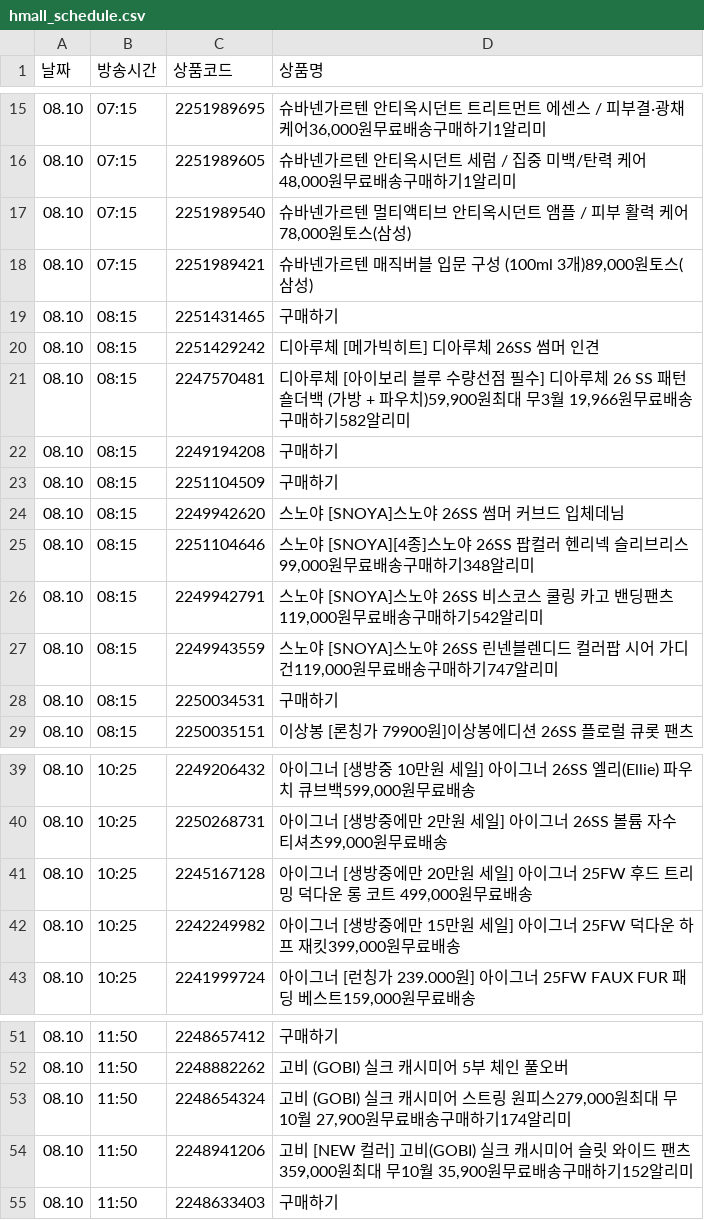
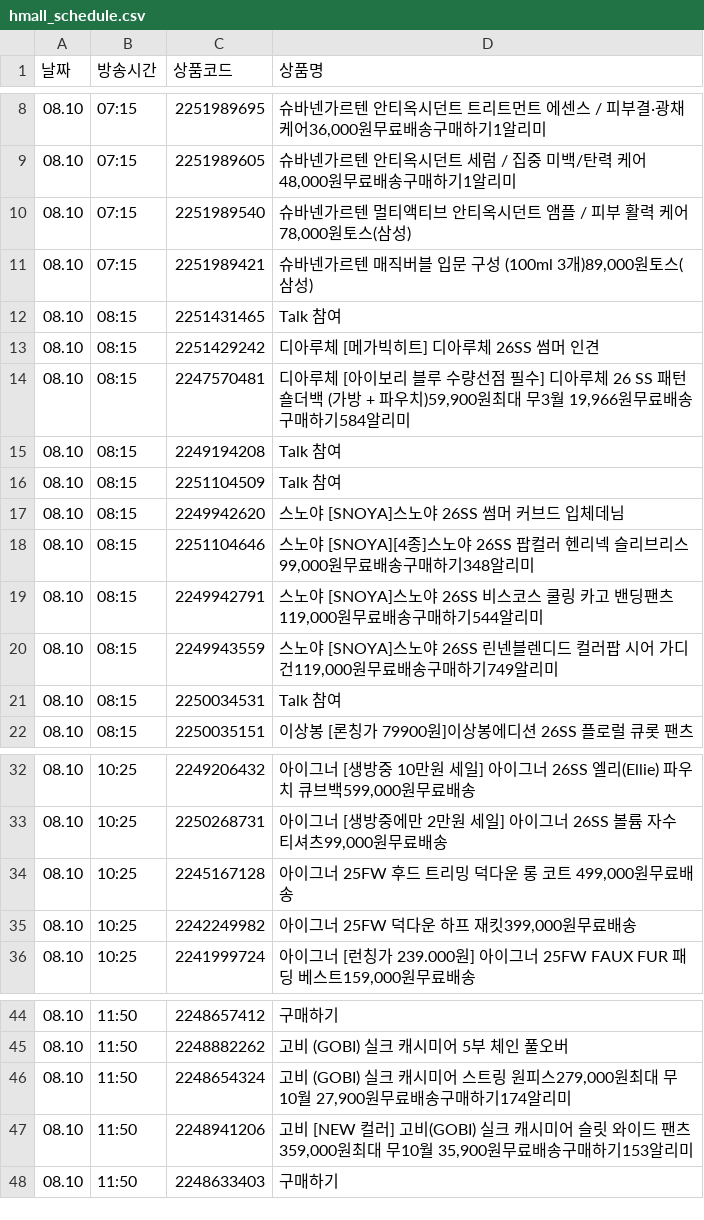
Before and after one commit to poodingcake-hue/HYUNDAICRAWLING, a CSV file: hmall_schedule.csv, drawn as a sheet; only a part is shown, gaps mark what is left out; the diff covers the shown part only.

```diff
--- a/hmall_schedule.csv
+++ b/hmall_schedule.csv
@@ -18,12 +11,12 @@
 08.10,07:15,2251989421,"슈바넨가르텐 매직버블 입문 구성 (100ml 3개)89,000원토스(삼성)"
-08.10,08:15,2251431465,구매하기
+08.10,08:15,2251431465,Talk 참여
 08.10,08:15,2251429242,디아루체 [메가빅히트] 디아루체 26SS 썸머 인견
-08.10,08:15,2247570481,"디아루체 [아이보리 블루 수량선점 필수] 디아루체 26 SS 패턴 숄더백 (가방 + 파우치)59,900원최대 무3월 19,966원무료배송구매하기582알리미"
-08.10,08:15,2249194208,구매하기
-08.10,08:15,2251104509,구매하기
+08.10,08:15,2247570481,"디아루체 [아이보리 블루 수량선점 필수] 디아루체 26 SS 패턴 숄더백 (가방 + 파우치)59,900원최대 무3월 19,966원무료배송구매하기584알리미"
+08.10,08:15,2249194208,Talk 참여
+08.10,08:15,2251104509,Talk 참여
 08.10,08:15,2249942620,스노야 [SNOYA]스노야 26SS 썸머 커브드 입체데님
 08.10,08:15,2251104646,"스노야 [SNOYA][4종]스노야 26SS 팝컬러 헨리넥 슬리브리스99,000원무료배송구매하기348알리미"
-08.10,08:15,2249942791,"스노야 [SNOYA]스노야 26SS 비스코스 쿨링 카고 밴딩팬츠119,000원무료배송구매하기542알리미"
-08.10,08:15,2249943559,"스노야 [SNOYA]스노야 26SS 린넨블렌디드 컬러팝 시어 가디건119,000원무료배송구매하기747알리미"
-08.10,08:15,2250034531,구매하기
+08.10,08:15,2249942791,"스노야 [SNOYA]스노야 26SS 비스코스 쿨링 카고 밴딩팬츠119,000원무료배송구매하기544알리미"
+08.10,08:15,2249943559,"스노야 [SNOYA]스노야 26SS 린넨블렌디드 컬러팝 시어 가디건119,000원무료배송구매하기749알리미"
+08.10,08:15,2250034531,Talk 참여
 08.10,08:15,2250035151,이상봉 [론칭가 79900원]이상봉에디션 26SS 플로럴 큐롯 팬츠
@@ -40,4 +33,4 @@
 08.10,10:25,2250268731,"아이그너 [생방중에만 2만원 세일] 아이그너 26SS 볼륨 자수 티셔츠99,000원무료배송"
-08.10,10:25,2245167128,"아이그너 [생방중에만 20만원 세일] 아이그너 25FW 후드 트리밍 덕다운 롱 코트 499,000원무료배송"
-08.10,10:25,2242249982,"아이그너 [생방중에만 15만원 세일] 아이그너 25FW 덕다운 하프 재킷399,000원무료배송"
+08.10,10:25,2245167128,"아이그너 25FW 후드 트리밍 덕다운 롱 코트 499,000원무료배송"
+08.10,10:25,2242249982,"아이그너 25FW 덕다운 하프 재킷399,000원무료배송"
 08.10,10:25,2241999724,"아이그너 [런칭가 239.000원] 아이그너 25FW FAUX FUR 패딩 베스트159,000원무료배송"
@@ -53,3 +46,3 @@
 08.10,11:50,2248654324,"고비 (GOBI) 실크 캐시미어 스트링 원피스279,000원최대 무10월 27,900원무료배송구매하기174알리미"
-08.10,11:50,2248941206,"고비 [NEW 컬러] 고비(GOBI) 실크 캐시미어 슬릿 와이드 팬츠359,000원최대 무10월 35,900원무료배송구매하기152알리미"
+08.10,11:50,2248941206,"고비 [NEW 컬러] 고비(GOBI) 실크 캐시미어 슬릿 와이드 팬츠359,000원최대 무10월 35,900원무료배송구매하기153알리미"
 08.10,11:50,2248633403,구매하기
```
Also changed, not shown: 5 added rows, 7 removed rows and 3 edited cells elsewhere in this file.
